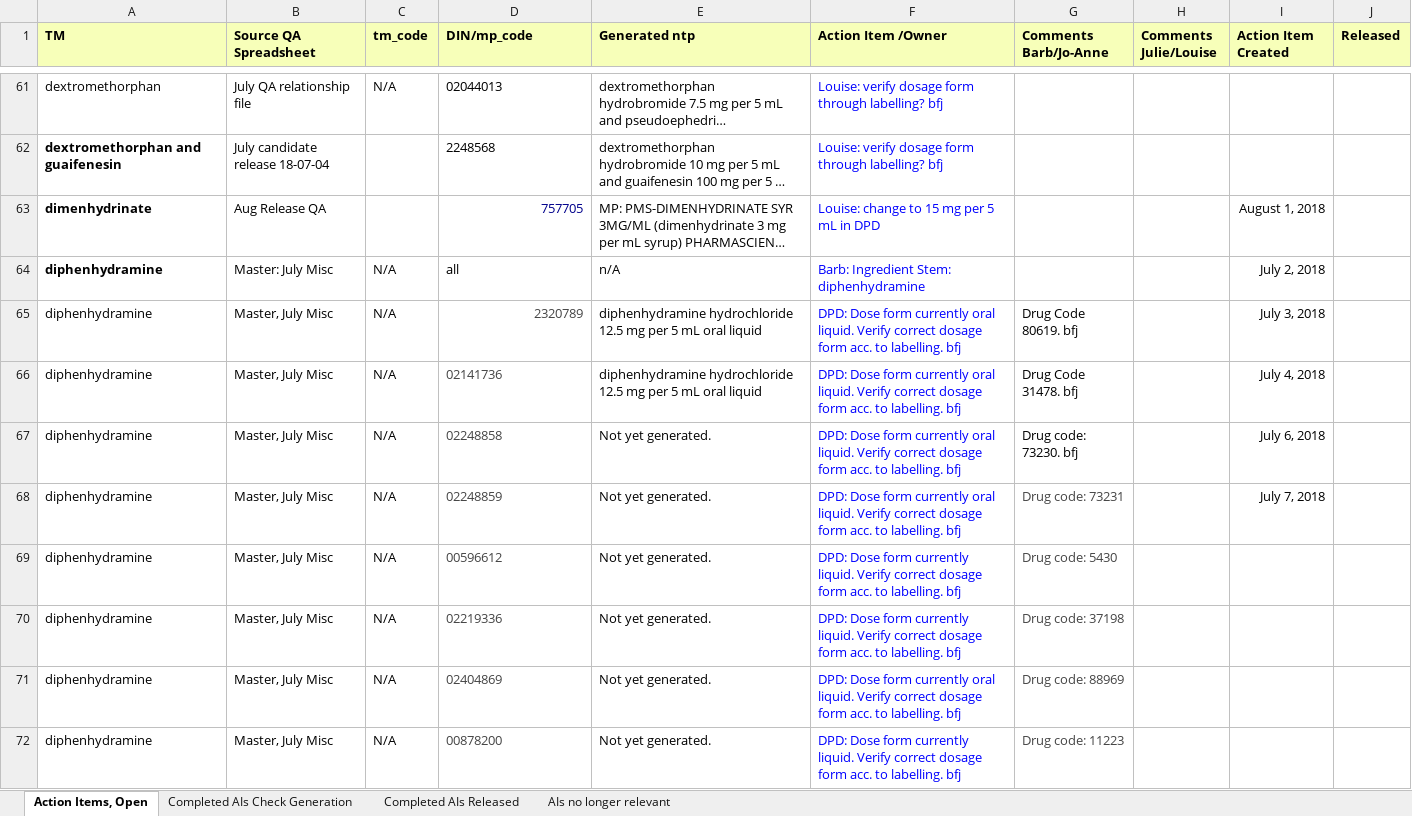
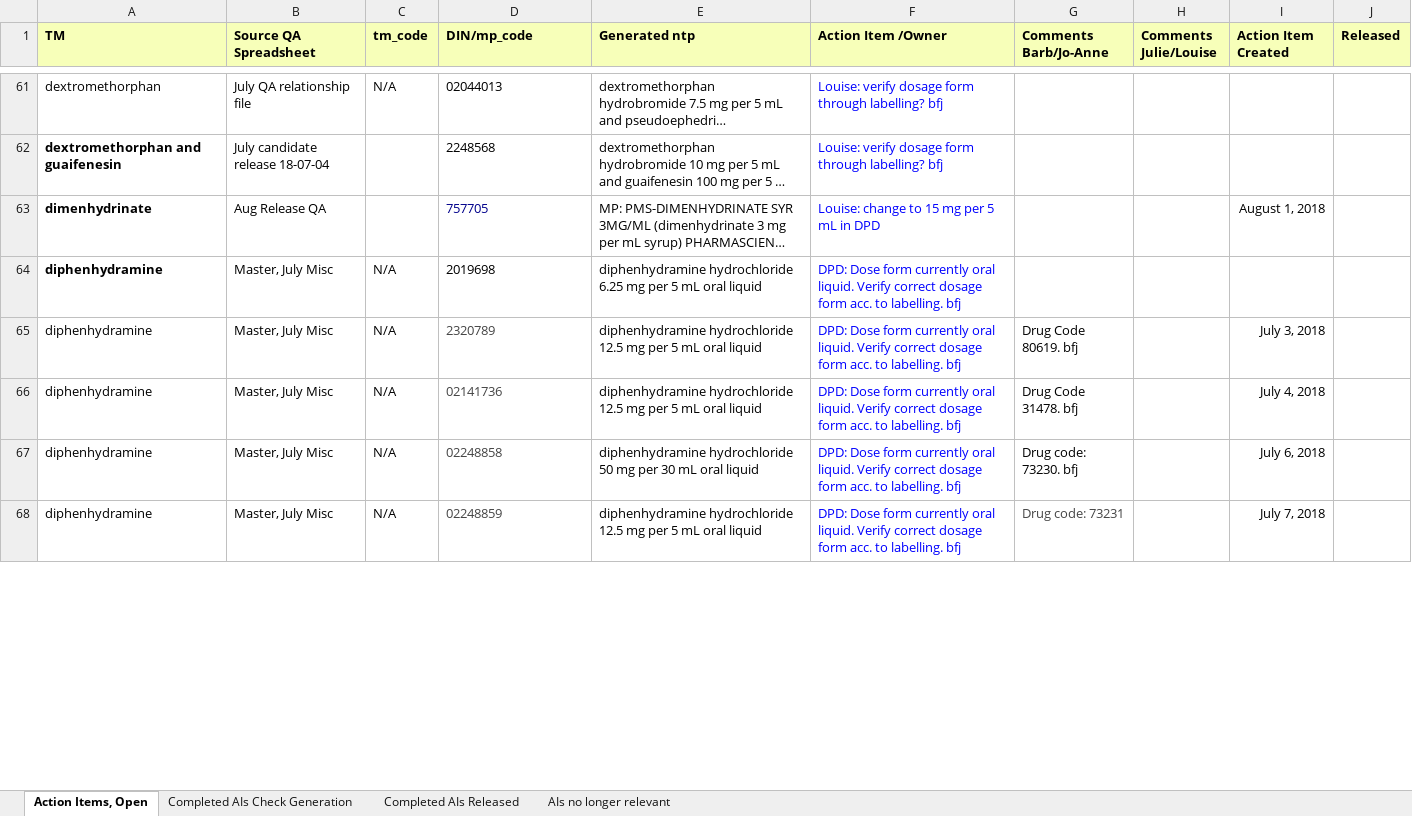
Before and after one commit to hres/formulary, an Excel workbook: Working QA Team Folders/Pre- Release QA/Action Items (Master).xlsx, sheet Action Items, Open, drawn as a sheet; only a part is shown, gaps mark what is left out; long unchanged cells end in …; values as stored, in another font and other column widths than the file's, no borders; removed rows and columns are numbered as before the commit, all else as after; the diff covers the shown part only; the diff names each change by its address in the sheet, - before the commit and + after, or states it on an @@ line.

Commit message:
Updated Action Items

```diff
--- a/Working QA Team Folders/Pre- Release QA/Action Items (Master).xlsx (sheet Action Items, Open)
+++ b/Working QA Team Folders/Pre- Release QA/Action Items (Master).xlsx (sheet Action Items, Open)
-D63 alignment: right
+D63 alignment: left
-B64 (Source QA Spreadsheet): Master: July Misc
+B64 (Source QA Spreadsheet): Master, July Misc
-D64 (DIN/mp_code): all
+D64 (DIN/mp_code): 2019698
-E64 (Generated ntp): n/A
+E64 (Generated ntp): diphenhydramine hydrochloride 6.25 mg per 5 mL oral liquid
-F64 (Action Item /Owner): Barb: Ingredient Stem: diphenhydramine
+F64 (Action Item /Owner): DPD: Dose form currently oral liquid. Verify correct dosage form acc. to labelling. bfj
-I64 (Action Item Created): July 2, 2018
+I64 (Action Item Created): (empty)
-D65 alignment: right
+D65 alignment: left
-E67 (Generated ntp): Not yet generated.
+E67 (Generated ntp): diphenhydramine hydrochloride 50 mg per 30 mL oral liquid
-E68 (Generated ntp): Not yet generated.
+E68 (Generated ntp): diphenhydramine hydrochloride 12.5 mg per 5 mL oral liquid
-row 69: diphenhydramine | Master, July Misc | N/A | 00596612 | Not yet generated. | DPD: Dose form currently liquid. Verify correct dosage form acc. to labelling. bfj | Drug code: 5430
-row 70: diphenhydramine | Master, July Misc | N/A | 02219336 | Not yet generated. | DPD: Dose form currently liquid. Verify correct dosage form acc. to labelling. bfj | Drug code: 37198
-row 71: diphenhydramine | Master, July Misc | N/A | 02404869 | Not yet generated. | DPD: Dose form currently oral liquid. Verify correct dosage form acc. to labelling. bfj | Drug code: 88969
-row 72: diphenhydramine | Master, July Misc | N/A | 00878200 | Not yet generated. | DPD: Dose form currently liquid. Verify correct dosage form acc. to labelling. bfj | Drug code: 11223
```
Also changed, not shown: 1 added row, 1 edited cell and cell formats elsewhere in this sheet.
